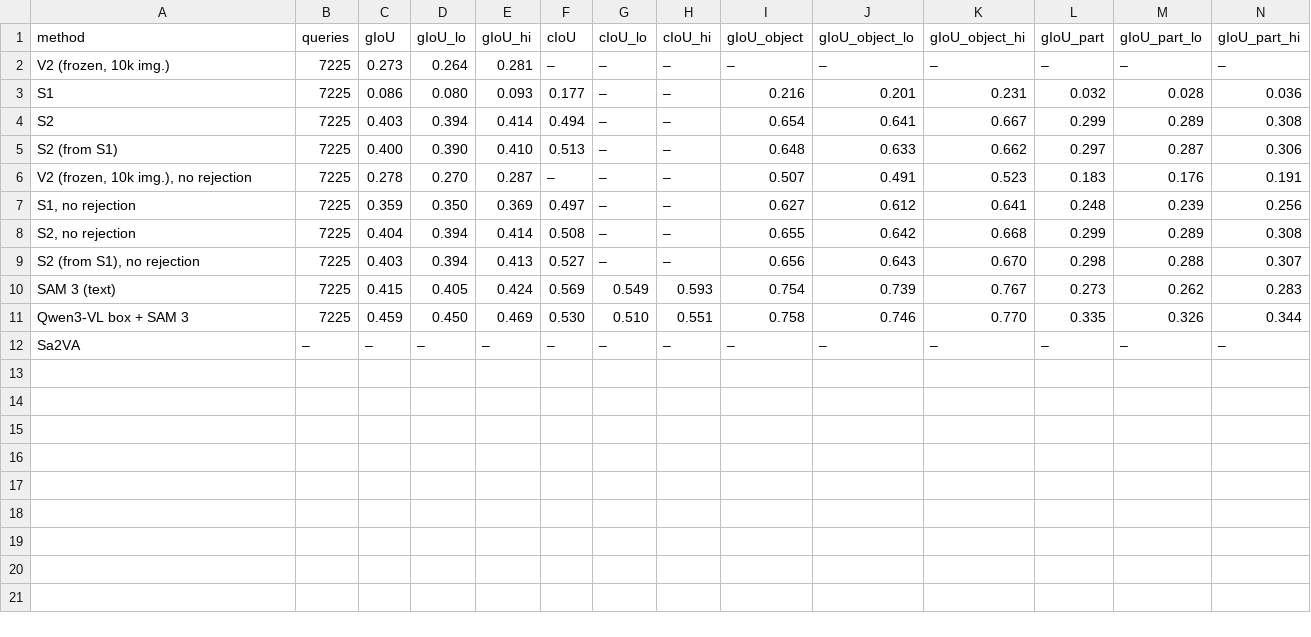
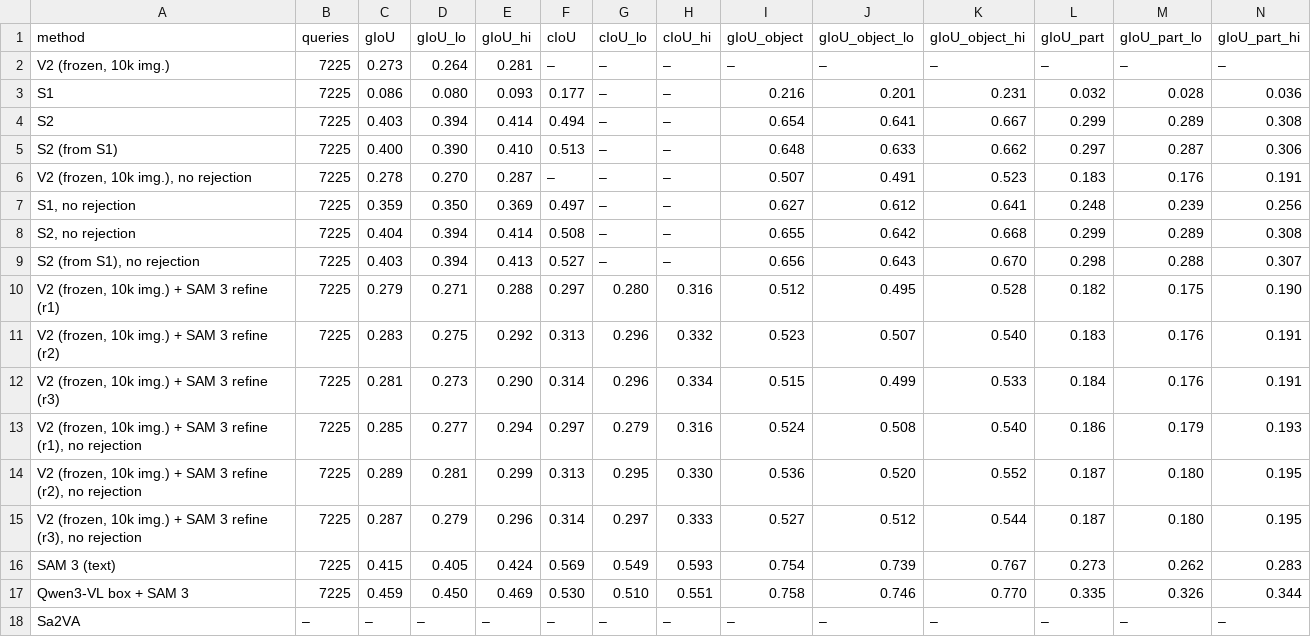
Before and after one commit to ambujmehrish/TreeGround, a CSV file: results/tables/retrieval_paco.csv, drawn as a sheet; only a part is shown; rows hold the shown columns only; the diff names each change by its address in the sheet, - before the commit and + after, or states it on an @@ line.

```diff
--- a/results/tables/retrieval_paco.csv
+++ b/results/tables/retrieval_paco.csv
+row 10: V2 (frozen, 10k img.) + SAM 3 refine (r1) | 7225 | 0.279 | 0.271 | 0.288 | 0.297 | 0.280 | 0.316 | 0.512 | 0.495 | 0.528 | 0.182 | 0.175 | 0.190
+row 11: V2 (frozen, 10k img.) + SAM 3 refine (r2) | 7225 | 0.283 | 0.275 | 0.292 | 0.313 | 0.296 | 0.332 | 0.523 | 0.507 | 0.540 | 0.183 | 0.176 | 0.191
+row 12: V2 (frozen, 10k img.) + SAM 3 refine (r3) | 7225 | 0.281 | 0.273 | 0.290 | 0.314 | 0.296 | 0.334 | 0.515 | 0.499 | 0.533 | 0.184 | 0.176 | 0.191
+row 13: V2 (frozen, 10k img.) + SAM 3 refine (r1), no rejection | 7225 | 0.285 | 0.277 | 0.294 | 0.297 | 0.279 | 0.316 | 0.524 | 0.508 | 0.540 | 0.186 | 0.179 | 0.193
+row 14: V2 (frozen, 10k img.) + SAM 3 refine (r2), no rejection | 7225 | 0.289 | 0.281 | 0.299 | 0.313 | 0.295 | 0.330 | 0.536 | 0.520 | 0.552 | 0.187 | 0.180 | 0.195
+row 15: V2 (frozen, 10k img.) + SAM 3 refine (r3), no rejection | 7225 | 0.287 | 0.279 | 0.296 | 0.314 | 0.297 | 0.333 | 0.527 | 0.512 | 0.544 | 0.187 | 0.180 | 0.195
```
Also changed, not shown: results/tables/transfer.csv, 7 other files.
